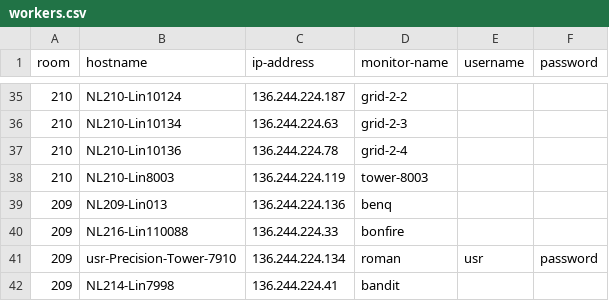
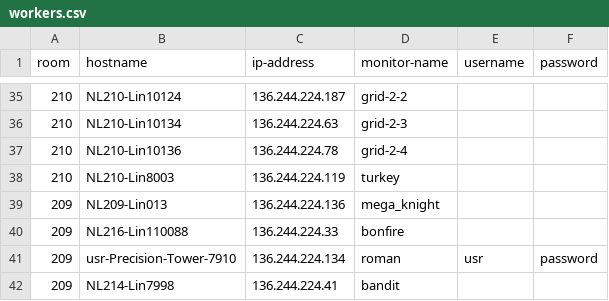
Before and after one commit to ConnAALL/camelRay, a CSV file: workers.csv, drawn as a sheet; only a part is shown, gaps mark what is left out.

Commit message:
Updating the workers list with the new namings.

```diff
--- a/workers.csv
+++ b/workers.csv
@@ -37,4 +37,4 @@ room,hostname,ip-address,monitor-name,username,password
 210,NL210-Lin10136,136.244.224.78,grid-2-4,,
-210,NL210-Lin8003,136.244.224.119,tower-8003,,
-209,NL209-Lin013,136.244.224.136,benq,,
+210,NL210-Lin8003,136.244.224.119,turkey,,
+209,NL209-Lin013,136.244.224.136,mega_knight,,
 209,NL216-Lin110088,136.244.224.33,bonfire,,
```
